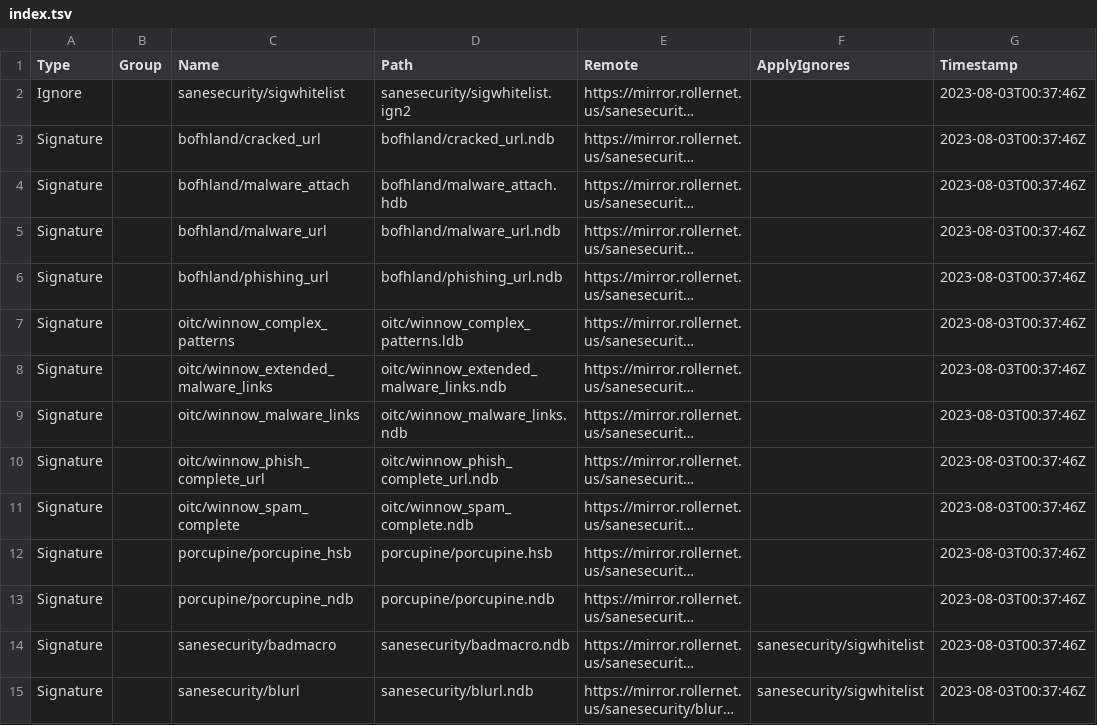
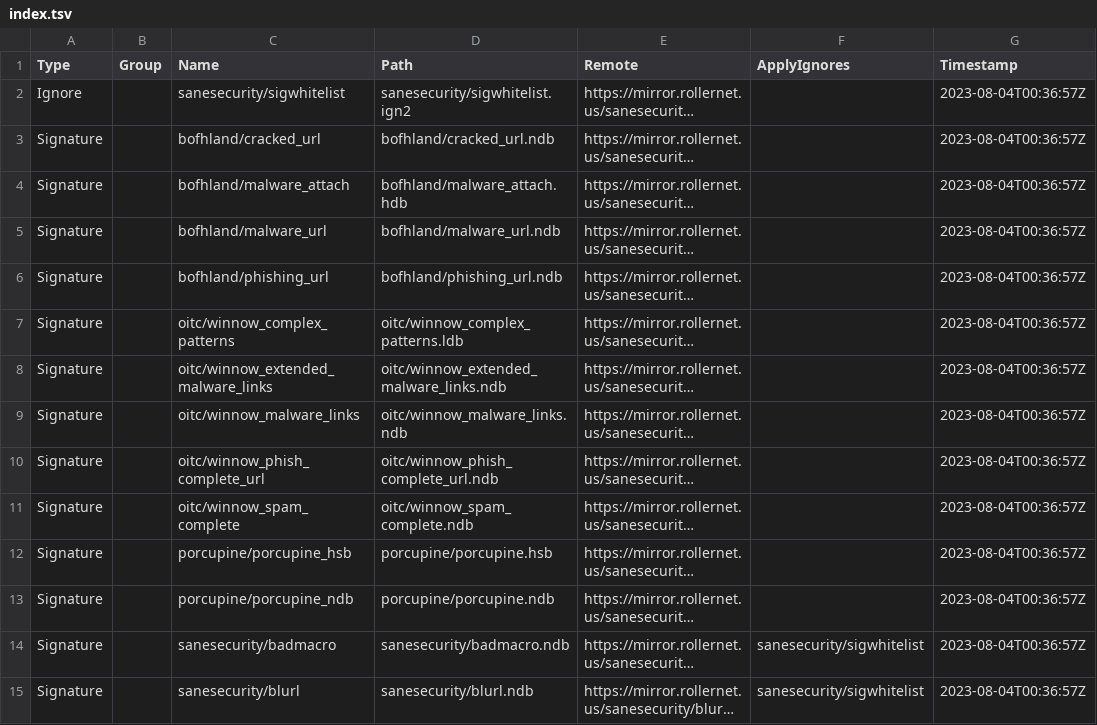
Before and after one commit to hugoalh/scan-virus-ghaction-assets, a TSV file: clamav-unofficial/index.tsv, drawn as a sheet; only a part is shown; long unchanged cells end in …; the diff covers the shown part only; the diff names each change by its address in the sheet, - before the commit and + after, or states it on an @@ line.

```diff
--- a/clamav-unofficial/index.tsv
+++ b/clamav-unofficial/index.tsv
-G2:G15 (Timestamp): 2023-08-03T00:37:46Z
+G2:G15 (Timestamp): 2023-08-04T00:36:57Z
```
Also changed, not shown: 13 edited cells elsewhere in this file, yara-unofficial/index.tsv, 7 other files.
